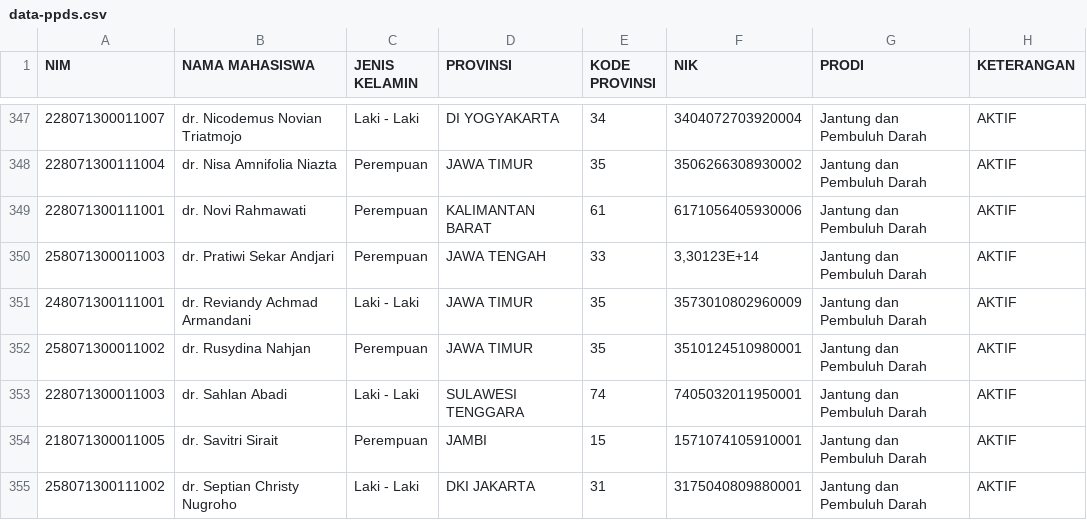
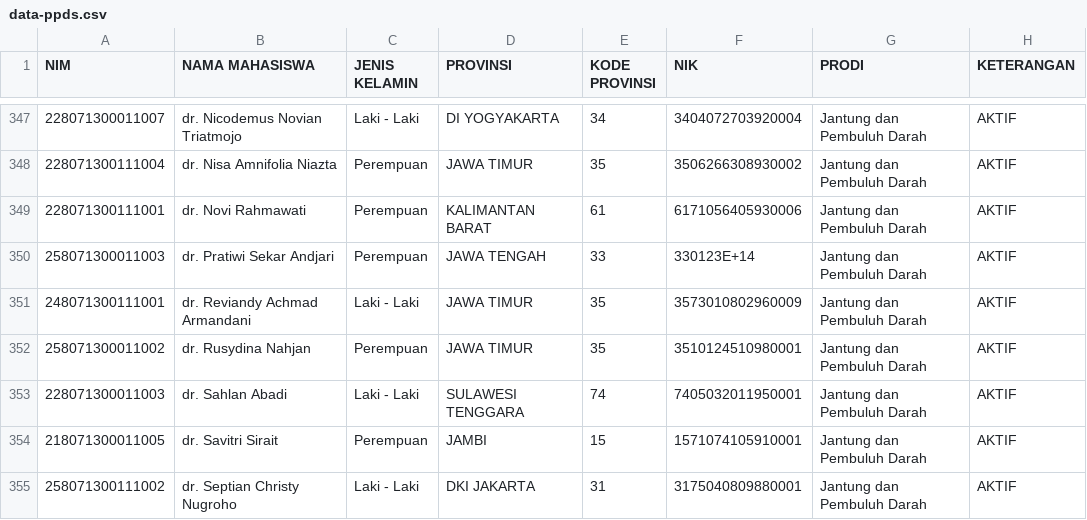
Before and after one commit to hermawanyuniarto/dashboard-ppds, a CSV file: public/data-ppds.csv, drawn as a sheet; only a part is shown, gaps mark what is left out.

Commit message:
Update data-ppds.csv

```diff
--- a/public/data-ppds.csv
+++ b/public/data-ppds.csv
@@ -349,3 +349,3 @@ NIM;NAMA MAHASISWA;JENIS KELAMIN;PROVINSI;KODE PROVINSI;NIK;PRODI;KETERANGAN
 228071300111001;dr. Novi Rahmawati;Perempuan;KALIMANTAN BARAT;61;6171056405930006;Jantung dan Pembuluh Darah;AKTIF
-258071300011003;dr. Pratiwi Sekar Andjari;Perempuan;JAWA TENGAH;33;"3,30123E+14";Jantung dan Pembuluh Darah;AKTIF
+258071300011003;dr. Pratiwi Sekar Andjari;Perempuan;JAWA TENGAH;33;330123E+14;Jantung dan Pembuluh Darah;AKTIF
 248071300111001;dr. Reviandy Achmad Armandani;Laki - Laki;JAWA TIMUR;35;3573010802960009;Jantung dan Pembuluh Darah;AKTIF
```
